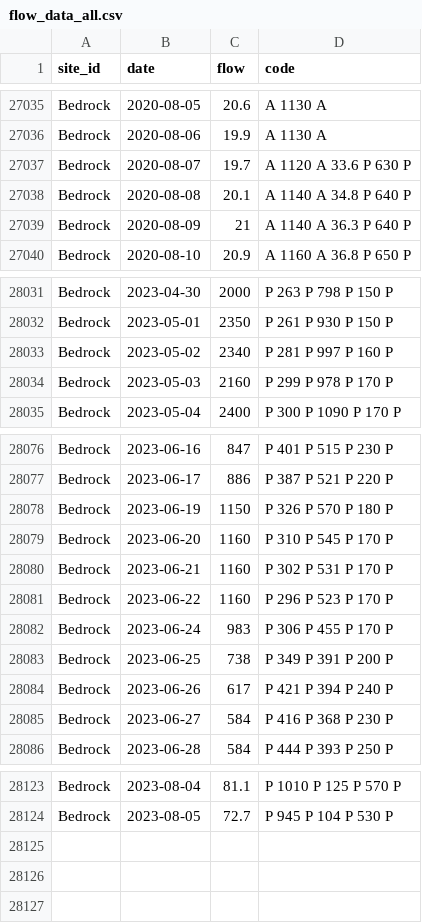
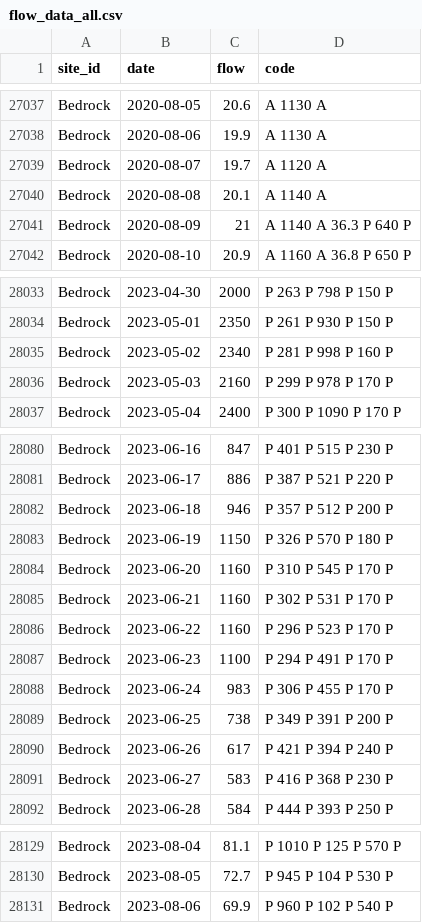
Before and after one commit to mschmidty/dolores_flow_predict, a CSV file: output/flow_data_all.csv, drawn as a sheet; only a part is shown, gaps mark what is left out; the diff covers the shown part only.

```diff
--- a/output/flow_data_all.csv
+++ b/output/flow_data_all.csv
@@ -27036,4 +27038,4 @@ Bedrock,2020-08-05,20.6,A	1130	A
 Bedrock,2020-08-06,19.9,A	1130	A
-Bedrock,2020-08-07,19.7,A	1120	A	33.6	P	630	P
-Bedrock,2020-08-08,20.1,A	1140	A	34.8	P	640	P
+Bedrock,2020-08-07,19.7,A	1120	A
+Bedrock,2020-08-08,20.1,A	1140	A
 Bedrock,2020-08-09,21,A	1140	A	36.3	P	640	P
@@ -28032,3 +28034,3 @@ Bedrock,2023-04-30,2000,P	263	P	798	P	150	P
 Bedrock,2023-05-01,2350,P	261	P	930	P	150	P
-Bedrock,2023-05-02,2340,P	281	P	997	P	160	P
+Bedrock,2023-05-02,2340,P	281	P	998	P	160	P
 Bedrock,2023-05-03,2160,P	299	P	978	P	170	P
@@ -28077,2 +28081,3 @@ Bedrock,2023-06-16,847,P	401	P	515	P	230	P
 Bedrock,2023-06-17,886,P	387	P	521	P	220	P
+Bedrock,2023-06-18,946,P	357	P	512	P	200	P
 Bedrock,2023-06-19,1150,P	326	P	570	P	180	P
@@ -28081,2 +28086,3 @@ Bedrock,2023-06-21,1160,P	302	P	531	P	170	P
 Bedrock,2023-06-22,1160,P	296	P	523	P	170	P
+Bedrock,2023-06-23,1100,P	294	P	491	P	170	P
 Bedrock,2023-06-24,983,P	306	P	455	P	170	P
@@ -28084,3 +28090,3 @@ Bedrock,2023-06-25,738,P	349	P	391	P	200	P
 Bedrock,2023-06-26,617,P	421	P	394	P	240	P
-Bedrock,2023-06-27,584,P	416	P	368	P	230	P
+Bedrock,2023-06-27,583,P	416	P	368	P	230	P
 Bedrock,2023-06-28,584,P	444	P	393	P	250	P
@@ -28124 +28130,2 @@ Bedrock,2023-08-04,81.1,P	1010	P	125	P	570	P
 Bedrock,2023-08-05,72.7,P	945	P	104	P	530	P
+Bedrock,2023-08-06,69.9,P	960	P	102	P	540	P
```
Also changed, not shown: 4 added rows and 40 edited cells elsewhere in this file, output/number_of_flow_days_per_year_at_bedrock.csv, 1 other file.
